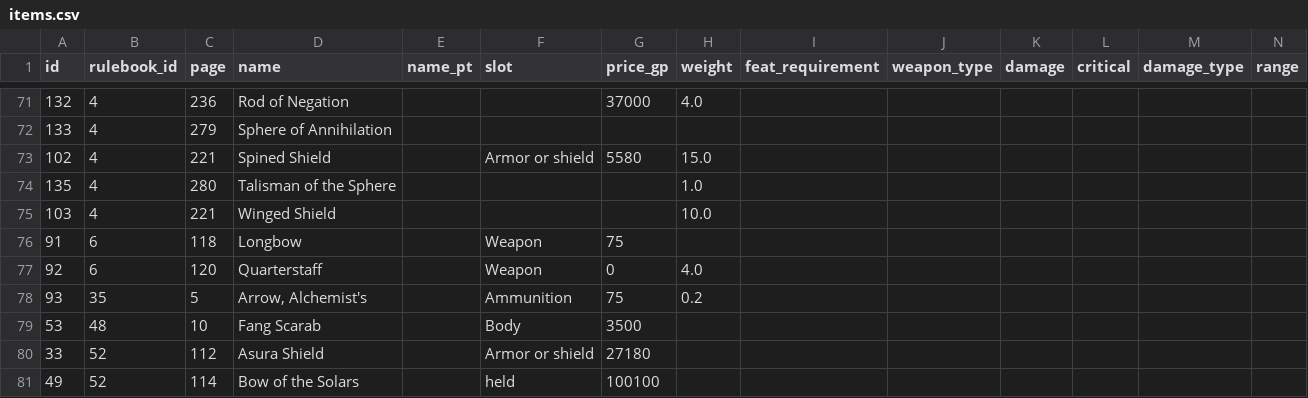
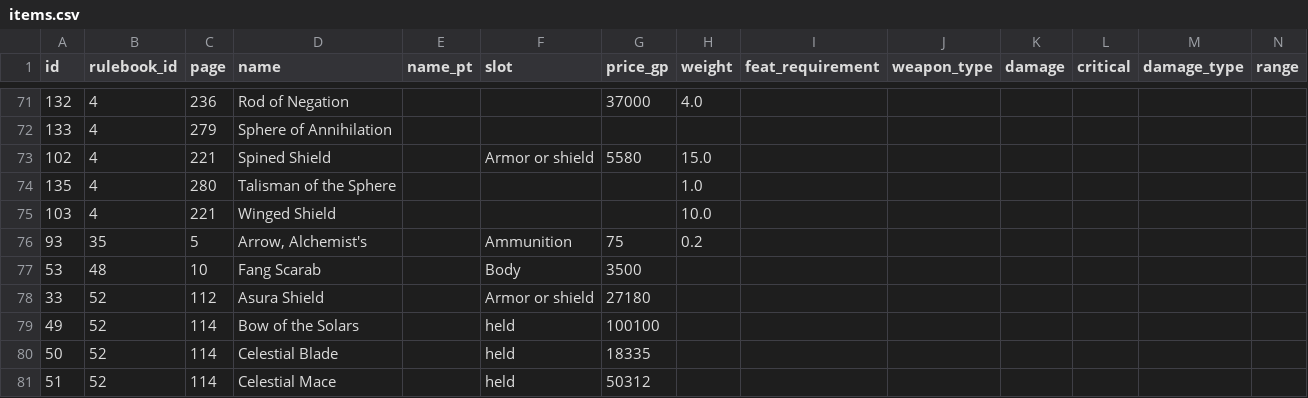
Before and after one commit to vitobasso/dnd3.5-data, a CSV file: items.csv, drawn as a sheet; only a part is shown, gaps mark what is left out; the shorter side is filled out with more unchanged rows; rows hold the shown columns only; the diff names each change by its address in the sheet, - before the commit and + after, or states it on an @@ line.

Commit message:
removed duplicate items

```diff
--- a/items.csv
+++ b/items.csv
-row 76: 91 | 6 | 118 | Longbow |  | Weapon | 75
-row 77: 92 | 6 | 120 | Quarterstaff |  | Weapon | 0 | 4.0
```
